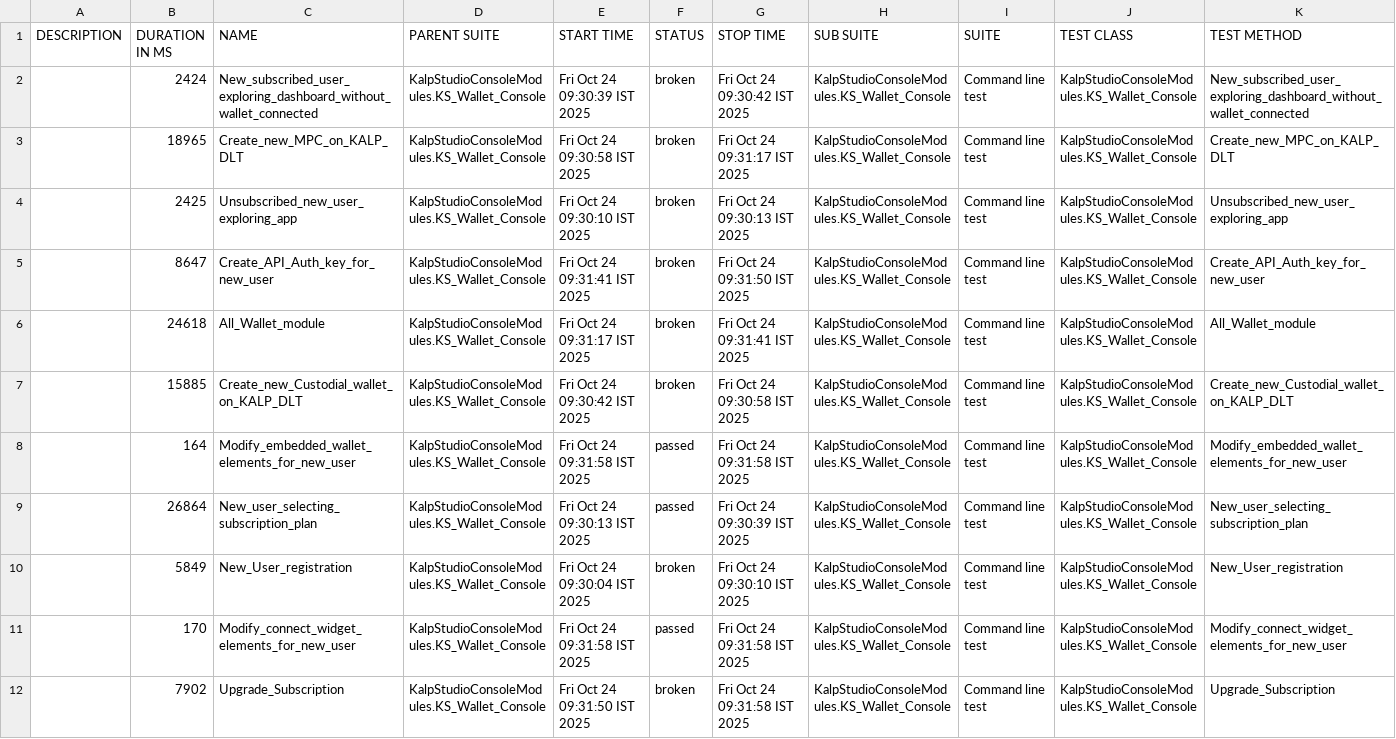
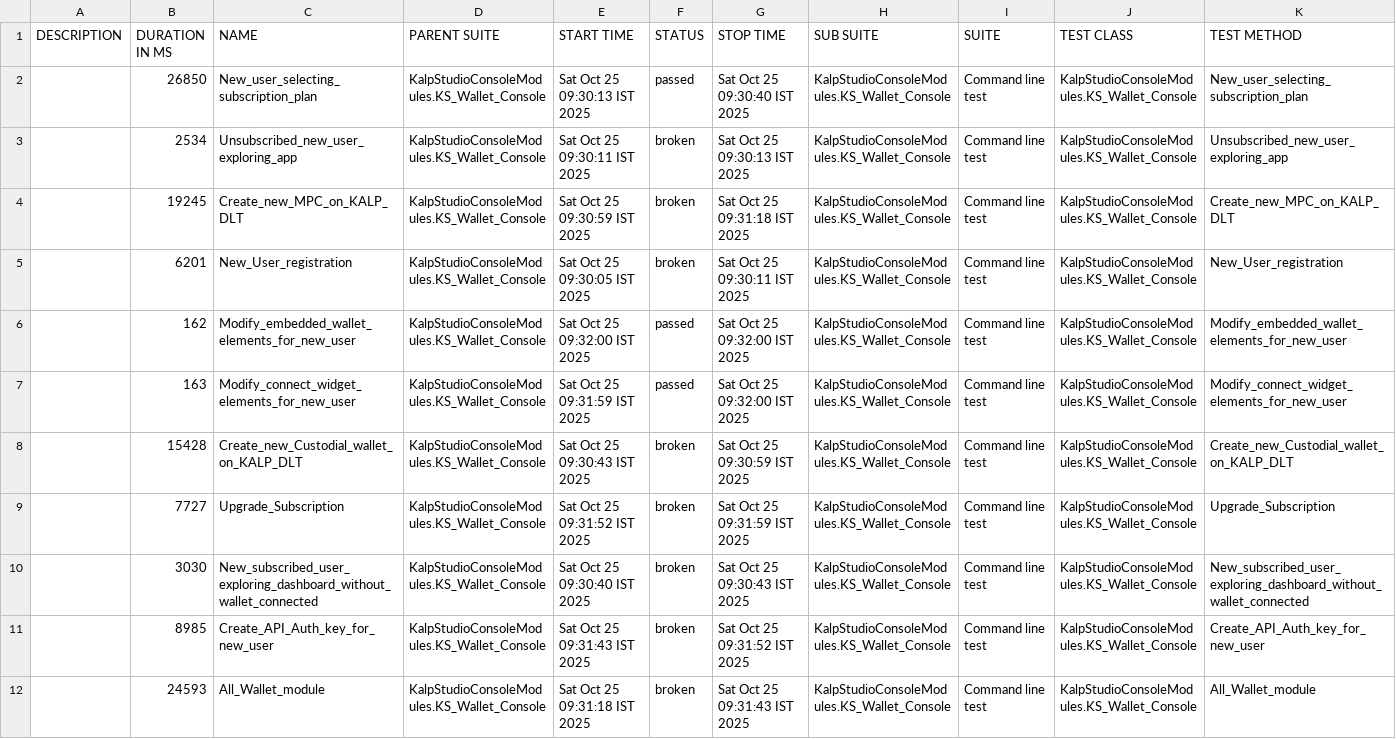
Before and after one commit to shahabp2e/Kalp-automation-allure-report, a CSV file: data/suites.csv, drawn as a sheet; removed rows and columns are numbered as before the commit, all else as after; the diff names each change by its address in the sheet, - before the commit and + after, or states it on an @@ line.

```diff
--- a/data/suites.csv
+++ b/data/suites.csv
-B2 (DURATION IN MS): 2424
+B2 (DURATION IN MS): 26850
-C2 (NAME): New_subscribed_user_exploring_dashboard_without_wallet_connected
+C2 (NAME): New_user_selecting_subscription_plan
-E2 (START TIME): Fri Oct 24 09:30:39 IST 2025
+E2 (START TIME): Sat Oct 25 09:30:13 IST 2025
-F2 (STATUS): broken
+F2 (STATUS): passed
-G2 (STOP TIME): Fri Oct 24 09:30:42 IST 2025
+G2 (STOP TIME): Sat Oct 25 09:30:40 IST 2025
-K2 (TEST METHOD): New_subscribed_user_exploring_dashboard_without_wallet_connected
+K2 (TEST METHOD): New_user_selecting_subscription_plan
-row 3:  | 18965 | Create_new_MPC_on_KALP_DLT | KalpStudioConsoleModules.KS_Wallet_Console | Fri Oct 24 09:30:58 IST 2025 | broken | Fri Oct 24 09:31:17 IST 2025 | KalpStudioConsoleModules.KS_Wallet_Console | Command line test | KalpStudioConsoleModules.KS_Wallet_Console | Create_new_MPC_on_KALP_DLT
-B3 (DURATION IN MS): 2425
+B3 (DURATION IN MS): 2534
-E3 (START TIME): Fri Oct 24 09:30:10 IST 2025
+E3 (START TIME): Sat Oct 25 09:30:11 IST 2025
-G3 (STOP TIME): Fri Oct 24 09:30:13 IST 2025
+G3 (STOP TIME): Sat Oct 25 09:30:13 IST 2025
-B4 (DURATION IN MS): 8647
+B4 (DURATION IN MS): 19245
-C4 (NAME): Create_API_Auth_key_for_new_user
+C4 (NAME): Create_new_MPC_on_KALP_DLT
-E4 (START TIME): Fri Oct 24 09:31:41 IST 2025
+E4 (START TIME): Sat Oct 25 09:30:59 IST 2025
-G4 (STOP TIME): Fri Oct 24 09:31:50 IST 2025
+G4 (STOP TIME): Sat Oct 25 09:31:18 IST 2025
-K4 (TEST METHOD): Create_API_Auth_key_for_new_user
+K4 (TEST METHOD): Create_new_MPC_on_KALP_DLT
-row 6:  | 24618 | All_Wallet_module | KalpStudioConsoleModules.KS_Wallet_Console | Fri Oct 24 09:31:17 IST 2025 | broken | Fri Oct 24 09:31:41 IST 2025 | KalpStudioConsoleModules.KS_Wallet_Console | Command line test | KalpStudioConsoleModules.KS_Wallet_Console | All_Wallet_module
-B5 (DURATION IN MS): 15885
+B5 (DURATION IN MS): 6201
-C5 (NAME): Create_new_Custodial_wallet_on_KALP_DLT
+C5 (NAME): New_User_registration
-E5 (START TIME): Fri Oct 24 09:30:42 IST 2025
+E5 (START TIME): Sat Oct 25 09:30:05 IST 2025
-G5 (STOP TIME): Fri Oct 24 09:30:58 IST 2025
+G5 (STOP TIME): Sat Oct 25 09:30:11 IST 2025
-K5 (TEST METHOD): Create_new_Custodial_wallet_on_KALP_DLT
+K5 (TEST METHOD): New_User_registration
-B6 (DURATION IN MS): 164
+B6 (DURATION IN MS): 162
-E6 (START TIME): Fri Oct 24 09:31:58 IST 2025
+E6 (START TIME): Sat Oct 25 09:32:00 IST 2025
-G6 (STOP TIME): Fri Oct 24 09:31:58 IST 2025
+G6 (STOP TIME): Sat Oct 25 09:32:00 IST 2025
-row 9:  | 26864 | New_user_selecting_subscription_plan | KalpStudioConsoleModules.KS_Wallet_Console | Fri Oct 24 09:30:13 IST 2025 | passed | Fri Oct 24 09:30:39 IST 2025 | KalpStudioConsoleModules.KS_Wallet_Console | Command line test | KalpStudioConsoleModules.KS_Wallet_Console | New_user_selecting_subscription_plan
-row 10:  | 5849 | New_User_registration | KalpStudioConsoleModules.KS_Wallet_Console | Fri Oct 24 09:30:04 IST 2025 | broken | Fri Oct 24 09:30:10 IST 2025 | KalpStudioConsoleModules.KS_Wallet_Console | Command line test | KalpStudioConsoleModules.KS_Wallet_Console | New_User_registration
-B7 (DURATION IN MS): 170
+B7 (DURATION IN MS): 163
-E7 (START TIME): Fri Oct 24 09:31:58 IST 2025
+E7 (START TIME): Sat Oct 25 09:31:59 IST 2025
-G7 (STOP TIME): Fri Oct 24 09:31:58 IST 2025
+G7 (STOP TIME): Sat Oct 25 09:32:00 IST 2025
+row 8:  | 15428 | Create_new_Custodial_wallet_on_KALP_DLT | KalpStudioConsoleModules.KS_Wallet_Console | Sat Oct 25 09:30:43 IST 2025 | broken | Sat Oct 25 09:30:59 IST 2025 | KalpStudioConsoleModules.KS_Wallet_Console | Command line test | KalpStudioConsoleModules.KS_Wallet_Console | Create_new_Custodial_wallet_on_KALP_DLT
-B9 (DURATION IN MS): 7902
+B9 (DURATION IN MS): 7727
-E9 (START TIME): Fri Oct 24 09:31:50 IST 2025
+E9 (START TIME): Sat Oct 25 09:31:52 IST 2025
-G9 (STOP TIME): Fri Oct 24 09:31:58 IST 2025
+G9 (STOP TIME): Sat Oct 25 09:31:59 IST 2025
+row 10:  | 3030 | New_subscribed_user_exploring_dashboard_without_wallet_connected | KalpStudioConsoleModules.KS_Wallet_Console | Sat Oct 25 09:30:40 IST 2025 | broken | Sat Oct 25 09:30:43 IST 2025 | KalpStudioConsoleModules.KS_Wallet_Console | Command line test | KalpStudioConsoleModules.KS_Wallet_Console | New_subscribed_user_exploring_dashboard_without_wallet_connected
+row 11:  | 8985 | Create_API_Auth_key_for_new_user | KalpStudioConsoleModules.KS_Wallet_Console | Sat Oct 25 09:31:43 IST 2025 | broken | Sat Oct 25 09:31:52 IST 2025 | KalpStudioConsoleModules.KS_Wallet_Console | Command line test | KalpStudioConsoleModules.KS_Wallet_Console | Create_API_Auth_key_for_new_user
+row 12:  | 24593 | All_Wallet_module | KalpStudioConsoleModules.KS_Wallet_Console | Sat Oct 25 09:31:18 IST 2025 | broken | Sat Oct 25 09:31:43 IST 2025 | KalpStudioConsoleModules.KS_Wallet_Console | Command line test | KalpStudioConsoleModules.KS_Wallet_Console | All_Wallet_module
```
Also changed, not shown: 37 other files.
